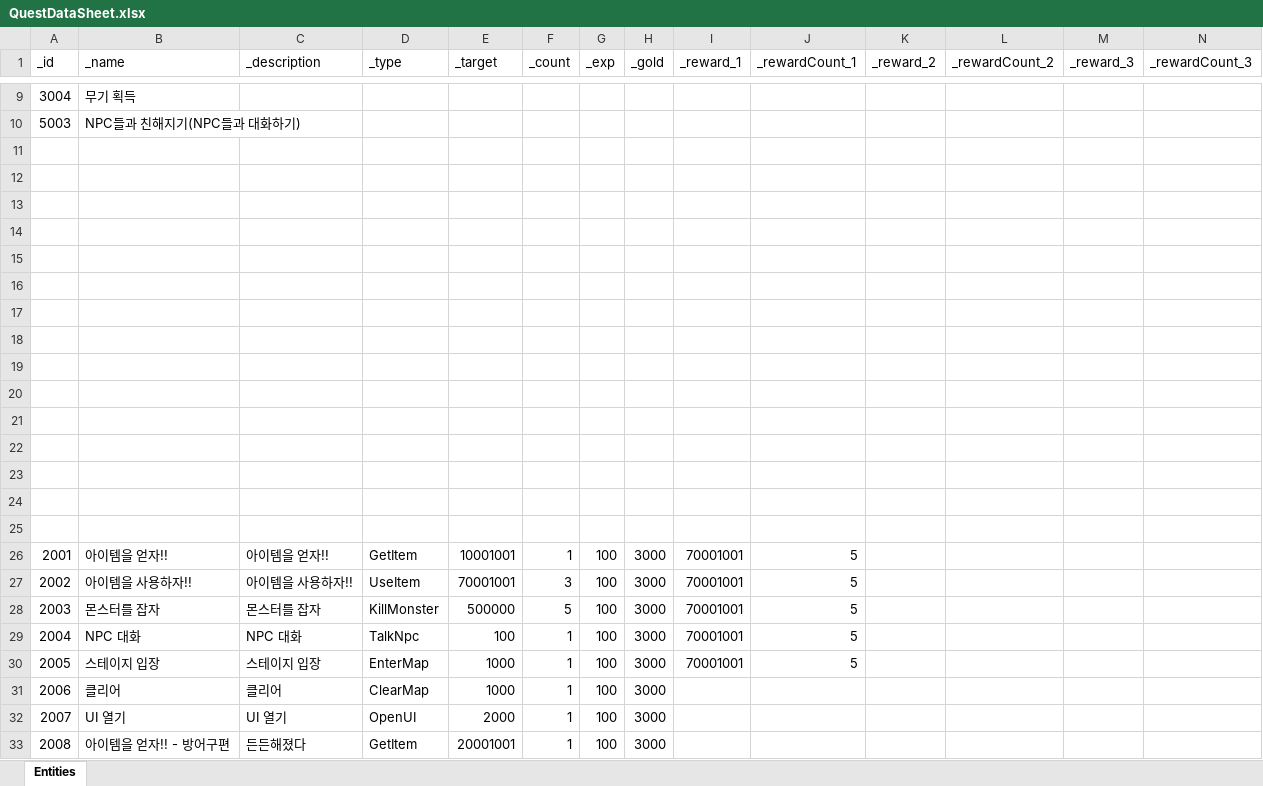
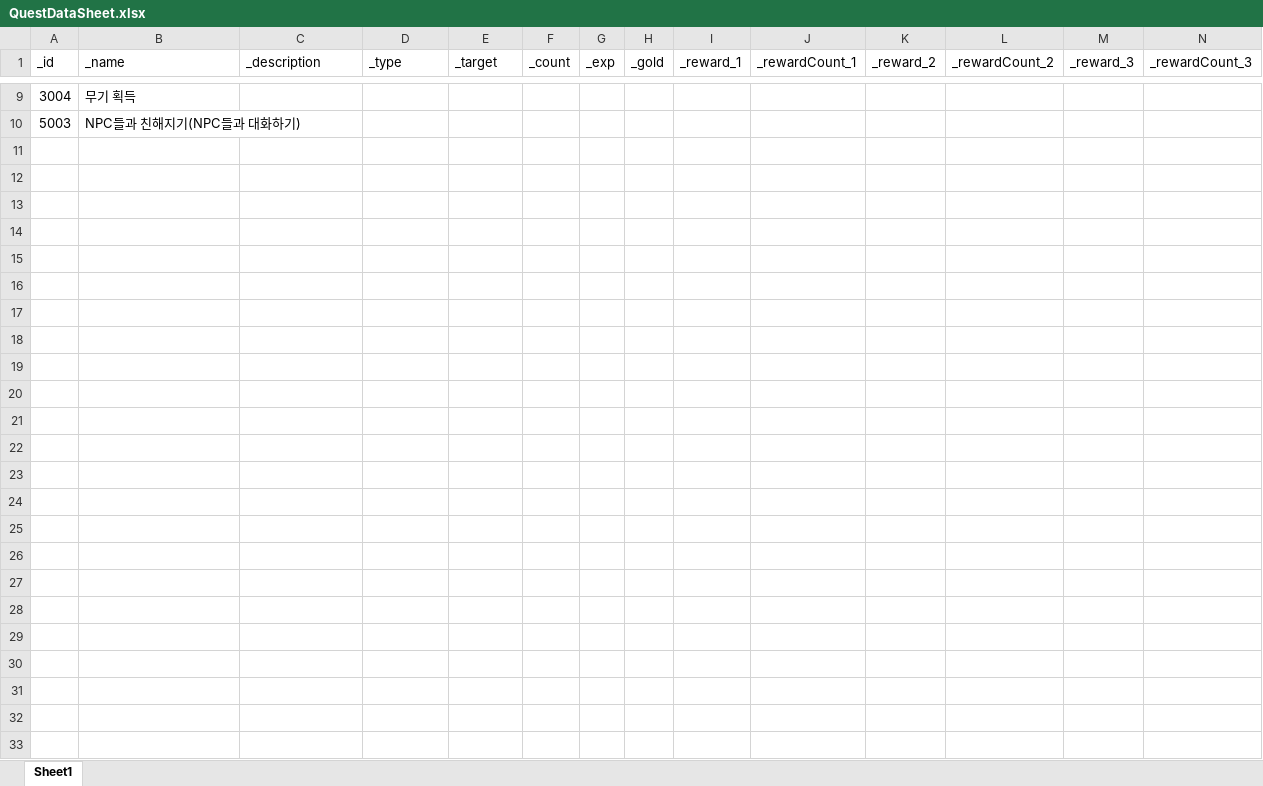
Before and after one commit to dch1114/GemChronicle, an Excel workbook: Assets/RawData/QuestDataSheet.xlsx, sheet Sheet1, drawn as a sheet; only a part is shown, gaps mark what is left out; values as stored, in another font and other column widths than the file's, no borders; the diff names each change by its address in the sheet, - before the commit and + after, or states it on an @@ line.

Commit message:
[feat]240329_QuestDataSheet 스크립트 추가

```diff
--- a/Assets/RawData/QuestDataSheet.xlsx (sheet Sheet1)
+++ b/Assets/RawData/QuestDataSheet.xlsx (sheet Sheet1)
-sheet tab: Entities
+sheet tab: Sheet1
-row 11: (empty)
-row 12: (empty)
-row 13: (empty)
-row 14: (empty)
-row 15: (empty)
-row 16: (empty)
-row 17: (empty)
-row 18: (empty)
-row 19: (empty)
-row 20: (empty)
-row 21: (empty)
-row 22: (empty)
-row 23: (empty)
-row 24: (empty)
-row 25: (empty)
-row 26: 2001 | 아이템을 얻자!! | 아이템을 얻자!! | GetItem | 10001001 | 1 | 100 | 3000 | 70001001 | 5
-row 27: 2002 | 아이템을 사용하자!! | 아이템을 사용하자!! | UseItem | 70001001 | 3 | 100 | 3000 | 70001001 | 5
-row 28: 2003 | 몬스터를 잡자 | 몬스터를 잡자 | KillMonster | 500000 | 5 | 100 | 3000 | 70001001 | 5
-row 29: 2004 | NPC 대화 | NPC 대화 | TalkNpc | 100 | 1 | 100 | 3000 | 70001001 | 5
-row 30: 2005 | 스테이지 입장 | 스테이지 입장 | EnterMap | 1000 | 1 | 100 | 3000 | 70001001 | 5
-row 31: 2006 | 클리어 | 클리어 | ClearMap | 1000 | 1 | 100 | 3000
-row 32: 2007 | UI 열기 | UI 열기 | OpenUI | 2000 | 1 | 100 | 3000
-row 33: 2008 | 아이템을 얻자!! - 방어구편 | 든든해졌다 | GetItem | 20001001 | 1 | 100 | 3000
```
Also changed, not shown: 7 other files.
